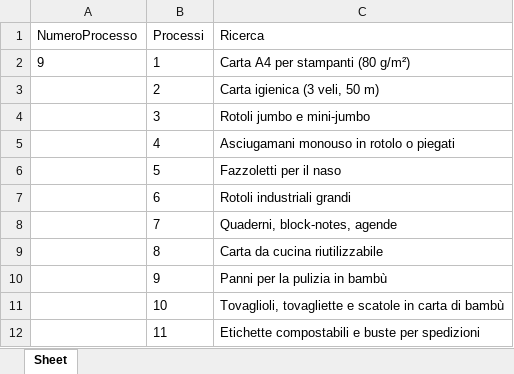
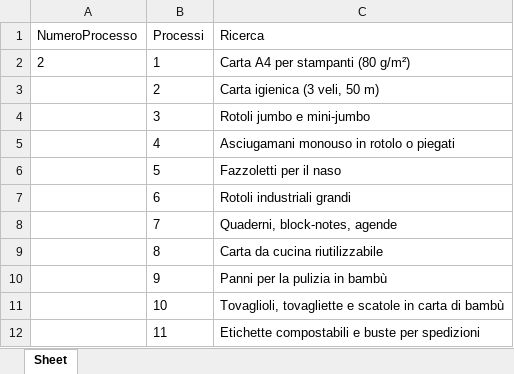
Before and after one commit to Markin1999/Bot-Python---Automazione-prodotti-alibaba, an Excel workbook: file/macro.xlsx, sheet Sheet, drawn as a sheet; values as stored, in another font and other column widths than the file's, no borders; the diff names each change by its address in the sheet, - before the commit and + after, or states it on an @@ line.

Commit message:
Ora la macro corrisponde esattamente alla ricerca  e si resetta quando termina in modo errato

```diff
--- a/file/macro.xlsx (sheet Sheet)
+++ b/file/macro.xlsx (sheet Sheet)
-A2 (NumeroProcesso): 9
+A2 (NumeroProcesso): 2
```
Also changed, not shown: 2 other files.
